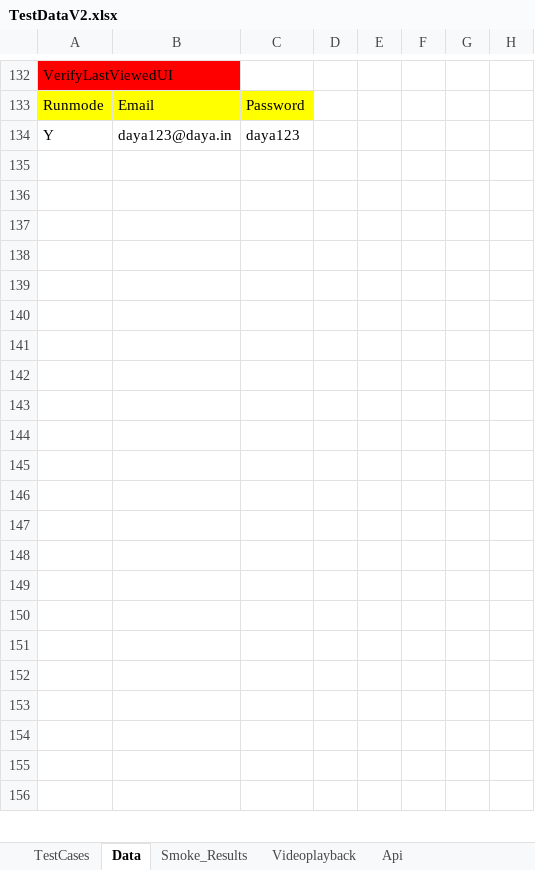
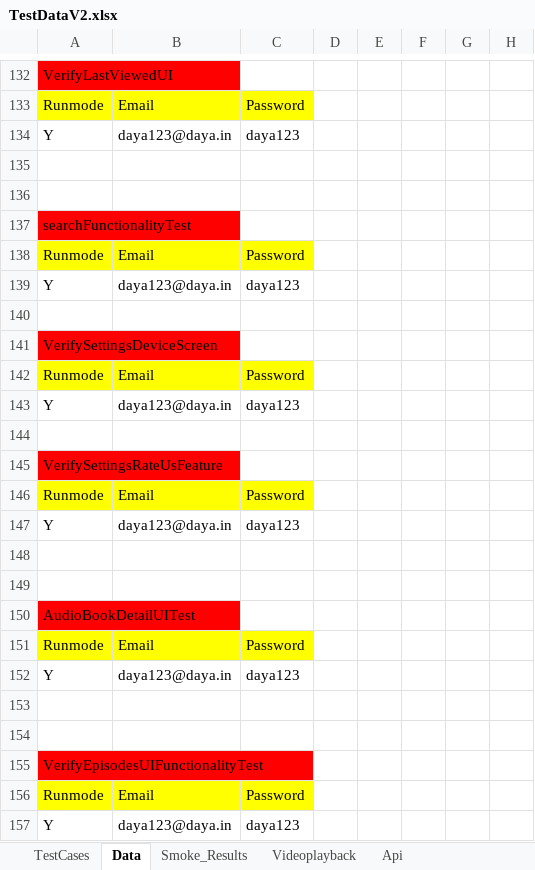
Before and after one commit to iamrahulyadav/VootKids, an Excel workbook: Voot_kids/data/TestDataV2.xlsx, sheet Data, drawn as a sheet; only a part is shown, gaps mark what is left out; values as stored, in another font and other column widths than the file's, no borders; removed rows and columns are numbered as before the commit, all else as after; rows hold the shown columns only; the diff covers the shown part only; the diff names each change by its address in the sheet, - before the commit and + after, or states it on an @@ line.

```diff
--- a/Voot_kids/data/TestDataV2.xlsx (sheet Data)
+++ b/Voot_kids/data/TestDataV2.xlsx (sheet Data)
+row 137: searchFunctionalityTest
+row 138: Runmode | Email | Password
+row 139: Y | daya123@daya.in | daya123
+row 140: (empty)
+row 141: VerifySettingsDeviceScreen
+row 142: Runmode | Email | Password
+row 143: Y | daya123@daya.in | daya123
+row 144: (empty)
+row 145: VerifySettingsRateUsFeature
+row 146: Runmode | Email | Password
+row 147: Y | daya123@daya.in | daya123
+row 150: AudioBookDetailUITest
+row 151: Runmode | Email | Password
+row 152: Y | daya123@daya.in | daya123
-A155: (empty)
+A155: VerifyEpisodesUIFunctionalityTest
-A155 fill: none
+A155 fill: #FF0000
-row 156: (empty)
+row 156: Runmode | Email | Password
-A156:C156 fill: none
+A156:C156 fill: #FFFF00
-row 157: (empty)
+row 157: Y | daya123@daya.in | daya123
-row 144: (empty)
-row 145: (empty)
-row 146: (empty)
-row 147: (empty)
-row 148: (empty)
-row 149: (empty)
-row 150: (empty)
-row 151: (empty)
-row 152: (empty)
-row 153: (empty)
-row 154: (empty)
-row 155: (empty)
-row 156: (empty)
```
Also changed, not shown: 1 removed row elsewhere in this sheet, sheet TestCases, 21 other files.
